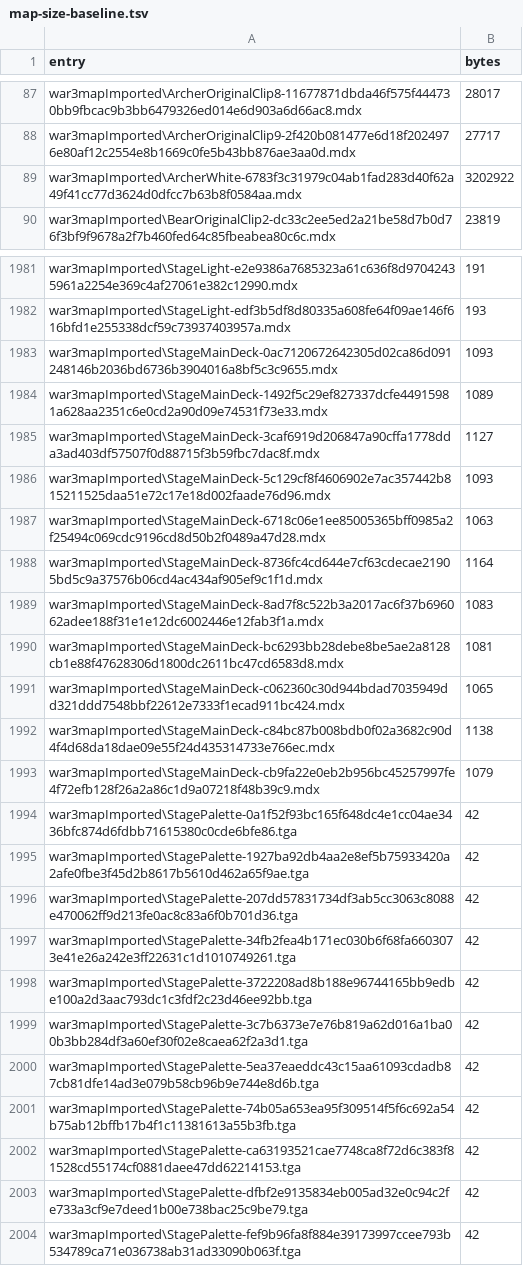
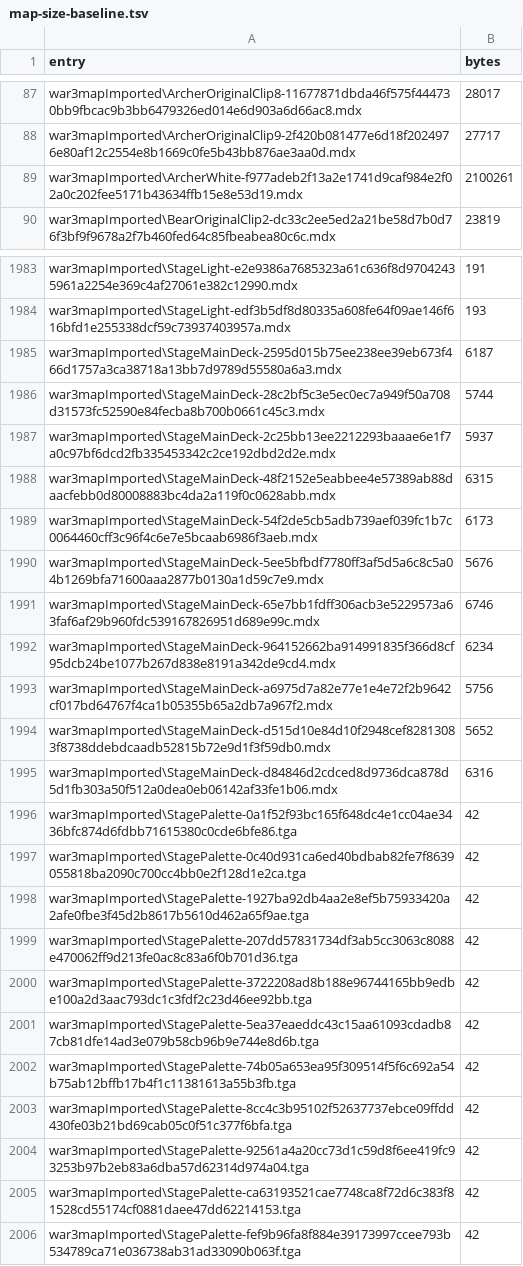
Before and after one commit to tompassarelli/makgora, a TSV file: ts/map-size-baseline.tsv, drawn as a sheet; only a part is shown, gaps mark what is left out; the diff covers the shown part only.

Commit message:
Record white flash savings in the compact map baseline (#310)

```diff
--- a/ts/map-size-baseline.tsv
+++ b/ts/map-size-baseline.tsv
@@ -88,3 +88,3 @@ war3mapImported\ArcherOriginalClip8-11677871dbda46f575f444730bb9fbcac9b3bb647932
 war3mapImported\ArcherOriginalClip9-2f420b081477e6d18f2024976e80af12c2554e8b1669c0fe5b43bb876ae3aa0d.mdx	27717
-war3mapImported\ArcherWhite-6783f3c31979c04ab1fad283d40f62a49f41cc77d3624d0dfcc7b63b8f0584aa.mdx	3202922
+war3mapImported\ArcherWhite-f977adeb2f13a2e1741d9caf984e2f02a0c202fee5171b43634ffb15e8e53d19.mdx	2100261
 war3mapImported\BearOriginalClip2-dc33c2ee5ed2a21be58d7b0d76f3bf9f9678a2f7b460fed64c85fbeabea80c6c.mdx	23819
@@ -1982,23 +1984,23 @@ war3mapImported\StageLight-e2e9386a7685323a61c636f8d97042435961a2254e369c4af2706
 war3mapImported\StageLight-edf3b5df8d80335a608fe64f09ae146f616bfd1e255338dcf59c73937403957a.mdx	193
-war3mapImported\StageMainDeck-0ac7120672642305d02ca86d091248146b2036bd6736b3904016a8bf5c3c9655.mdx	1093
-war3mapImported\StageMainDeck-1492f5c29ef827337dcfe44915981a628aa2351c6e0cd2a90d09e74531f73e33.mdx	1089
-war3mapImported\StageMainDeck-3caf6919d206847a90cffa1778dda3ad403df57507f0d88715f3b59fbc7dac8f.mdx	1127
-war3mapImported\StageMainDeck-5c129cf8f4606902e7ac357442b815211525daa51e72c17e18d002faade76d96.mdx	1093
-war3mapImported\StageMainDeck-6718c06e1ee85005365bff0985a2f25494c069cdc9196cd8d50b2f0489a47d28.mdx	1063
-war3mapImported\StageMainDeck-8736fc4cd644e7cf63cdecae21905bd5c9a37576b06cd4ac434af905ef9c1f1d.mdx	1164
-war3mapImported\StageMainDeck-8ad7f8c522b3a2017ac6f37b696062adee188f31e1e12dc6002446e12fab3f1a.mdx	1083
-war3mapImported\StageMainDeck-bc6293bb28debe8be5ae2a8128cb1e88f47628306d1800dc2611bc47cd6583d8.mdx	1081
-war3mapImported\StageMainDeck-c062360c30d944bdad7035949dd321ddd7548bbf22612e7333f1ecad911bc424.mdx	1065
-war3mapImported\StageMainDeck-c84bc87b008bdb0f02a3682c90d4f4d68da18dae09e55f24d435314733e766ec.mdx	1138
-war3mapImported\StageMainDeck-cb9fa22e0eb2b956bc45257997fe4f72efb128f26a2a86c1d9a07218f48b39c9.mdx	1079
+war3mapImported\StageMainDeck-2595d015b75ee238ee39eb673f466d1757a3ca38718a13bb7d9789d55580a6a3.mdx	6187
+war3mapImported\StageMainDeck-28c2bf5c3e5ec0ec7a949f50a708d31573fc52590e84fecba8b700b0661c45c3.mdx	5744
+war3mapImported\StageMainDeck-2c25bb13ee2212293baaae6e1f7a0c97bf6dcd2fb335453342c2ce192dbd2d2e.mdx	5937
+war3mapImported\StageMainDeck-48f2152e5eabbee4e57389ab88daacfebb0d80008883bc4da2a119f0c0628abb.mdx	6315
+war3mapImported\StageMainDeck-54f2de5cb5adb739aef039fc1b7c0064460cff3c96f4c6e7e5bcaab6986f3aeb.mdx	6173
+war3mapImported\StageMainDeck-5ee5bfbdf7780ff3af5d5a6c8c5a04b1269bfa71600aaa2877b0130a1d59c7e9.mdx	5676
+war3mapImported\StageMainDeck-65e7bb1fdff306acb3e5229573a63faf6af29b960fdc539167826951d689e99c.mdx	6746
+war3mapImported\StageMainDeck-964152662ba914991835f366d8cf95dcb24be1077b267d838e8191a342de9cd4.mdx	6234
+war3mapImported\StageMainDeck-a6975d7a82e77e1e4e72f2b9642cf017bd64767f4ca1b05355b65a2db7a967f2.mdx	5756
+war3mapImported\StageMainDeck-d515d10e84d10f2948cef82813083f8738ddebdcaadb52815b72e9d1f3f59db0.mdx	5652
+war3mapImported\StageMainDeck-d84846d2cdced8d9736dca878d5d1fb303a50f512a0dea0eb06142af33fe1b06.mdx	6316
 war3mapImported\StagePalette-0a1f52f93bc165f648dc4e1cc04ae3436bfc874d6fdbb71615380c0cde6bfe86.tga	42
+war3mapImported\StagePalette-0c40d931ca6ed40bdbab82fe7f8639055818ba2090c700cc4bb0e2f128d1e2ca.tga	42
 war3mapImported\StagePalette-1927ba92db4aa2e8ef5b75933420a2afe0fbe3f45d2b8617b5610d462a65f9ae.tga	42
 war3mapImported\StagePalette-207dd57831734df3ab5cc3063c8088e470062ff9d213fe0ac8c83a6f0b701d36.tga	42
-war3mapImported\StagePalette-34fb2fea4b171ec030b6f68fa6603073e41e26a242e3ff22631c1d1010749261.tga	42
 war3mapImported\StagePalette-3722208ad8b188e96744165bb9edbe100a2d3aac793dc1c3fdf2c23d46ee92bb.tga	42
-war3mapImported\StagePalette-3c7b6373e7e76b819a62d016a1ba00b3bb284df3a60ef30f02e8caea62f2a3d1.tga	42
 war3mapImported\StagePalette-5ea37eaeddc43c15aa61093cdadb87cb81dfe14ad3e079b58cb96b9e744e8d6b.tga	42
 war3mapImported\StagePalette-74b05a653ea95f309514f5f6c692a54b75ab12bffb17b4f1c11381613a55b3fb.tga	42
+war3mapImported\StagePalette-8cc4c3b95102f52637737ebce09ffdd430fe03b21bd69cab05c0f51c377f6bfa.tga	42
+war3mapImported\StagePalette-92561a4a20cc73d1c59d8f6ee419fc93253b97b2eb83a6dba57d62314d974a04.tga	42
 war3mapImported\StagePalette-ca63193521cae7748ca8f72d6c383f81528cd55174cf0881daee47dd62214153.tga	42
-war3mapImported\StagePalette-dfbf2e9135834eb005ad32e0c94c2fe733a3cf9e7deed1b00e738bac25c9be79.tga	42
 war3mapImported\StagePalette-fef9b96fa8f884e39173997ccee793b534789ca71e036738ab31ad33090b063f.tga	42
```
Also changed, not shown: 34 added rows, 32 removed rows and 1 edited cell elsewhere in this file.
